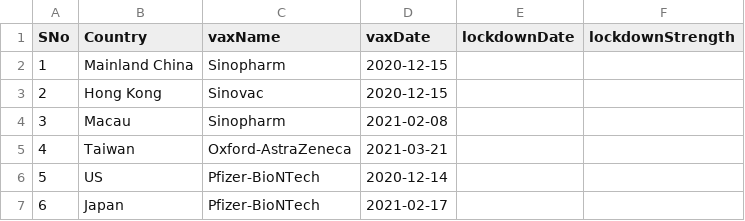
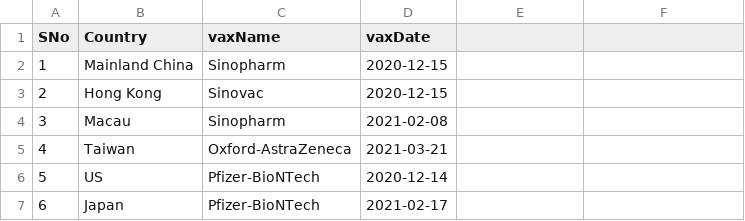
Before and after one commit to Cyoo9/Covid19-Data-Analytics, a CSV file: CSV Files/outside_metrics.csv, drawn as a sheet; only a part is shown.

Commit message:
no lockdown

```diff
--- a/CSV Files/outside_metrics.csv
+++ b/CSV Files/outside_metrics.csv
@@ -1,2 +1,2 @@
-SNo,Country,vaxName,vaxDate,lockdownDate,lockdownStrength
+SNo,Country,vaxName,vaxDate
 1,Mainland China,Sinopharm,2020-12-15
```
